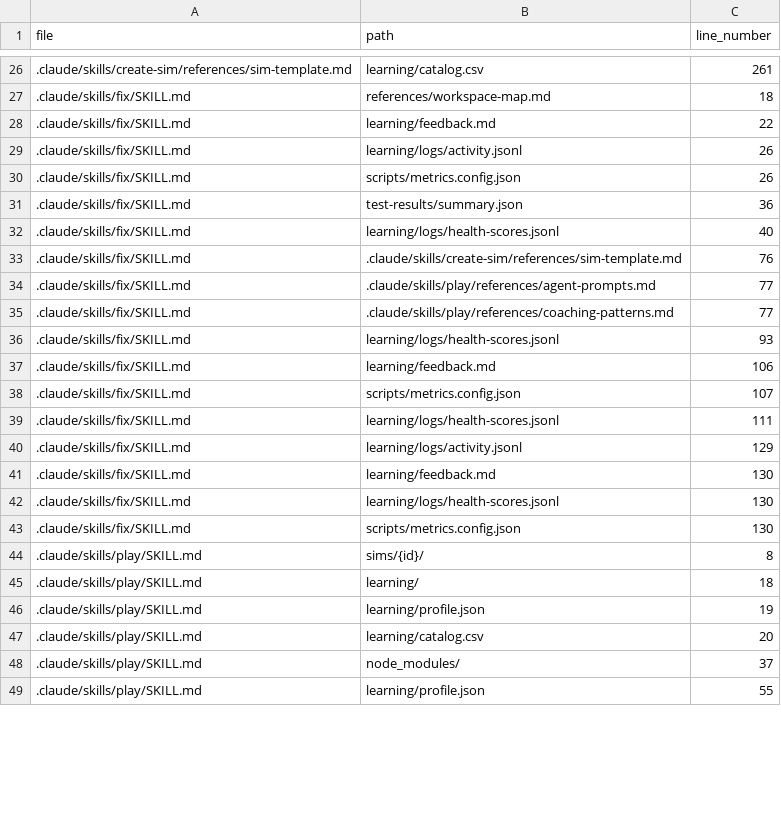
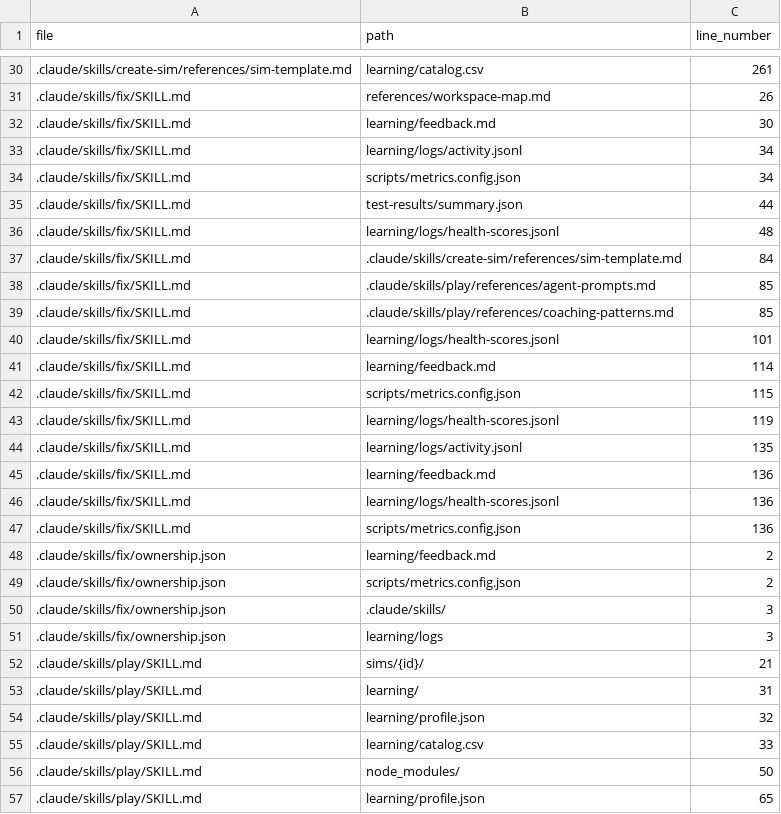
Before and after one commit to drashtishah/aws-simulator, a CSV file: references/path-registry.csv, drawn as a sheet; only a part is shown, gaps mark what is left out; the diff covers the shown part only.

```diff
--- a/references/path-registry.csv
+++ b/references/path-registry.csv
@@ -26,24 +30,28 @@ file,path,line_number
 .claude/skills/create-sim/references/sim-template.md,learning/catalog.csv,261
-.claude/skills/fix/SKILL.md,references/workspace-map.md,18
-.claude/skills/fix/SKILL.md,learning/feedback.md,22
-.claude/skills/fix/SKILL.md,learning/logs/activity.jsonl,26
-.claude/skills/fix/SKILL.md,scripts/metrics.config.json,26
-.claude/skills/fix/SKILL.md,test-results/summary.json,36
-.claude/skills/fix/SKILL.md,learning/logs/health-scores.jsonl,40
-.claude/skills/fix/SKILL.md,.claude/skills/create-sim/references/sim-template.md,76
-.claude/skills/fix/SKILL.md,.claude/skills/play/references/agent-prompts.md,77
-.claude/skills/fix/SKILL.md,.claude/skills/play/references/coaching-patterns.md,77
-.claude/skills/fix/SKILL.md,learning/logs/health-scores.jsonl,93
-.claude/skills/fix/SKILL.md,learning/feedback.md,106
-.claude/skills/fix/SKILL.md,scripts/metrics.config.json,107
-.claude/skills/fix/SKILL.md,learning/logs/health-scores.jsonl,111
-.claude/skills/fix/SKILL.md,learning/logs/activity.jsonl,129
-.claude/skills/fix/SKILL.md,learning/feedback.md,130
-.claude/skills/fix/SKILL.md,learning/logs/health-scores.jsonl,130
-.claude/skills/fix/SKILL.md,scripts/metrics.config.json,130
-.claude/skills/play/SKILL.md,sims/{id}/,8
-.claude/skills/play/SKILL.md,learning/,18
-.claude/skills/play/SKILL.md,learning/profile.json,19
-.claude/skills/play/SKILL.md,learning/catalog.csv,20
-.claude/skills/play/SKILL.md,node_modules/,37
-.claude/skills/play/SKILL.md,learning/profile.json,55
+.claude/skills/fix/SKILL.md,references/workspace-map.md,26
+.claude/skills/fix/SKILL.md,learning/feedback.md,30
+.claude/skills/fix/SKILL.md,learning/logs/activity.jsonl,34
+.claude/skills/fix/SKILL.md,scripts/metrics.config.json,34
+.claude/skills/fix/SKILL.md,test-results/summary.json,44
+.claude/skills/fix/SKILL.md,learning/logs/health-scores.jsonl,48
+.claude/skills/fix/SKILL.md,.claude/skills/create-sim/references/sim-template.md,84
+.claude/skills/fix/SKILL.md,.claude/skills/play/references/agent-prompts.md,85
+.claude/skills/fix/SKILL.md,.claude/skills/play/references/coaching-patterns.md,85
+.claude/skills/fix/SKILL.md,learning/logs/health-scores.jsonl,101
+.claude/skills/fix/SKILL.md,learning/feedback.md,114
+.claude/skills/fix/SKILL.md,scripts/metrics.config.json,115
+.claude/skills/fix/SKILL.md,learning/logs/health-scores.jsonl,119
+.claude/skills/fix/SKILL.md,learning/logs/activity.jsonl,135
+.claude/skills/fix/SKILL.md,learning/feedback.md,136
+.claude/skills/fix/SKILL.md,learning/logs/health-scores.jsonl,136
+.claude/skills/fix/SKILL.md,scripts/metrics.config.json,136
+.claude/skills/fix/ownership.json,learning/feedback.md,2
+.claude/skills/fix/ownership.json,scripts/metrics.config.json,2
+.claude/skills/fix/ownership.json,.claude/skills/,3
+.claude/skills/fix/ownership.json,learning/logs,3
+.claude/skills/play/SKILL.md,sims/{id}/,21
+.claude/skills/play/SKILL.md,learning/,31
+.claude/skills/play/SKILL.md,learning/profile.json,32
+.claude/skills/play/SKILL.md,learning/catalog.csv,33
+.claude/skills/play/SKILL.md,node_modules/,50
+.claude/skills/play/SKILL.md,learning/profile.json,65
```
Also changed, not shown: 14 added rows and 82 edited cells elsewhere in this file, 19 other files.
